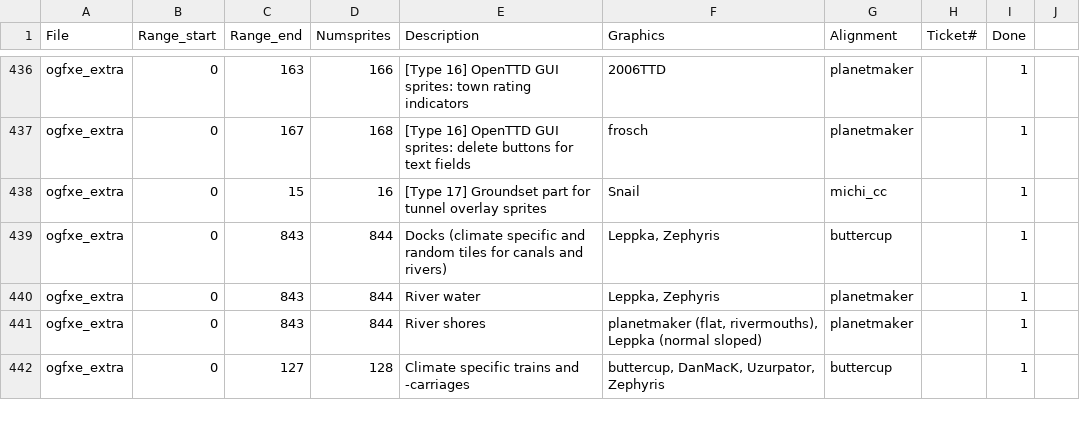
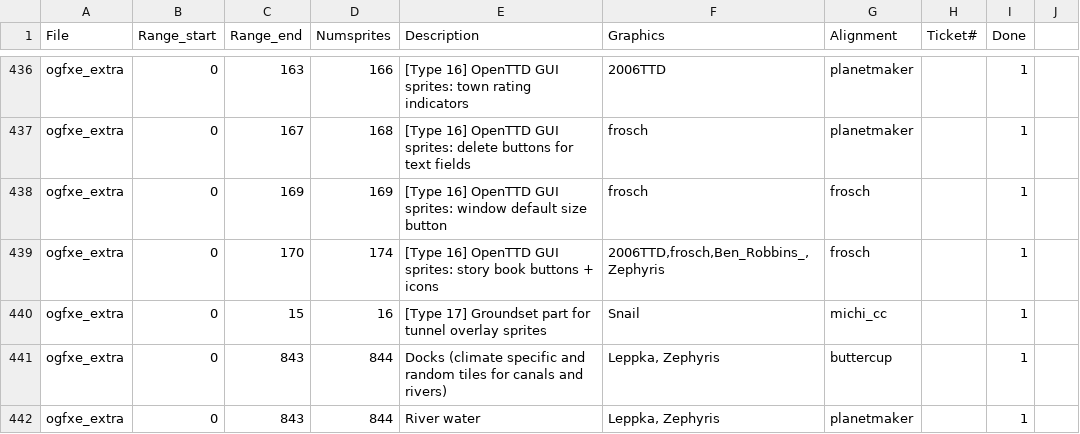
Before and after one commit to J0anJosep/opengfx, a CSV file: docs/authoroverview.csv, drawn as a sheet; only a part is shown, gaps mark what is left out; the shorter side is filled out with more unchanged rows; the diff names each change by its address in the sheet, - before the commit and + after, or states it on an @@ line.

Commit message:
Add: GUI sprites for story book (2006TTD, frosch, Ben_Robbins_, Zephyris)

```diff
--- a/docs/authoroverview.csv
+++ b/docs/authoroverview.csv
+row 438: ogfxe_extra | 0 | 169 | 169 | [Type 16] OpenTTD GUI sprites: window default size button | frosch | frosch |  | 1
+row 439: ogfxe_extra | 0 | 170 | 174 | [Type 16] OpenTTD GUI sprites: story book buttons + icons | 2006TTD,frosch,Ben_Robbins_, Zephyris | frosch |  | 1
```
Also changed, not shown: 2 other files.
